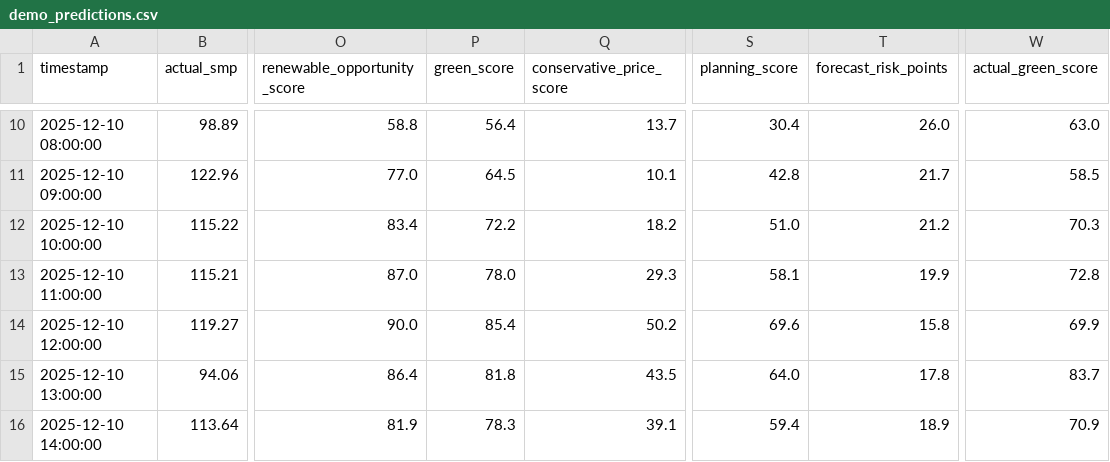
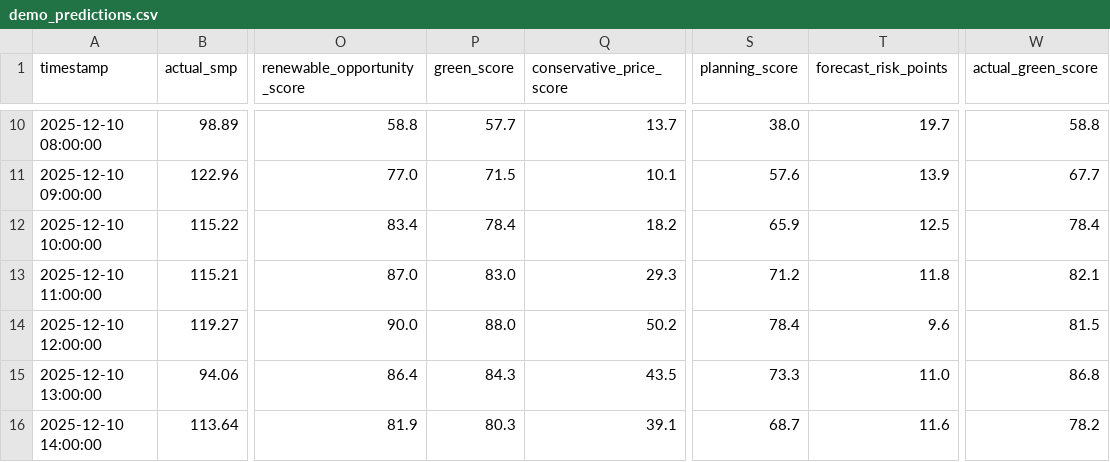
Before and after one commit to minho0432/jeju-green-flex-ai, a CSV file: outputs/demo_predictions.csv, drawn as a sheet; only a part is shown, gaps mark what is left out; the diff covers the shown part only; the diff names each change by its address in the sheet, - before the commit and + after, or states it on an @@ line.

Commit message:
Update outputs/demo_predictions.csv for Green Point live MVP

```diff
--- a/outputs/demo_predictions.csv
+++ b/outputs/demo_predictions.csv
-P10 (green_score): 56.4
+P10 (green_score): 57.7
-S10 (planning_score): 30.4
+S10 (planning_score): 38.0
-T10 (forecast_risk_points): 26.0
+T10 (forecast_risk_points): 19.7
-W10 (actual_green_score): 63.0
+W10 (actual_green_score): 58.8
-P11 (green_score): 64.5
+P11 (green_score): 71.5
-S11 (planning_score): 42.8
+S11 (planning_score): 57.6
-T11 (forecast_risk_points): 21.7
+T11 (forecast_risk_points): 13.9
-W11 (actual_green_score): 58.5
+W11 (actual_green_score): 67.7
-P12 (green_score): 72.2
+P12 (green_score): 78.4
-S12 (planning_score): 51.0
+S12 (planning_score): 65.9
-T12 (forecast_risk_points): 21.2
+T12 (forecast_risk_points): 12.5
-W12 (actual_green_score): 70.3
+W12 (actual_green_score): 78.4
-P13 (green_score): 78.0
+P13 (green_score): 83.0
-S13 (planning_score): 58.1
+S13 (planning_score): 71.2
-T13 (forecast_risk_points): 19.9
+T13 (forecast_risk_points): 11.8
-W13 (actual_green_score): 72.8
+W13 (actual_green_score): 82.1
-P14 (green_score): 85.4
+P14 (green_score): 88.0
-S14 (planning_score): 69.6
+S14 (planning_score): 78.4
-T14 (forecast_risk_points): 15.8
+T14 (forecast_risk_points): 9.6
-W14 (actual_green_score): 69.9
+W14 (actual_green_score): 81.5
-P15 (green_score): 81.8
+P15 (green_score): 84.3
-S15 (planning_score): 64.0
+S15 (planning_score): 73.3
-T15 (forecast_risk_points): 17.8
+T15 (forecast_risk_points): 11.0
-W15 (actual_green_score): 83.7
+W15 (actual_green_score): 86.8
-P16 (green_score): 78.3
+P16 (green_score): 80.3
-S16 (planning_score): 59.4
+S16 (planning_score): 68.7
-T16 (forecast_risk_points): 18.9
+T16 (forecast_risk_points): 11.6
-W16 (actual_green_score): 70.9
+W16 (actual_green_score): 78.2
```
Also changed, not shown: 70 edited cells elsewhere in this file.
